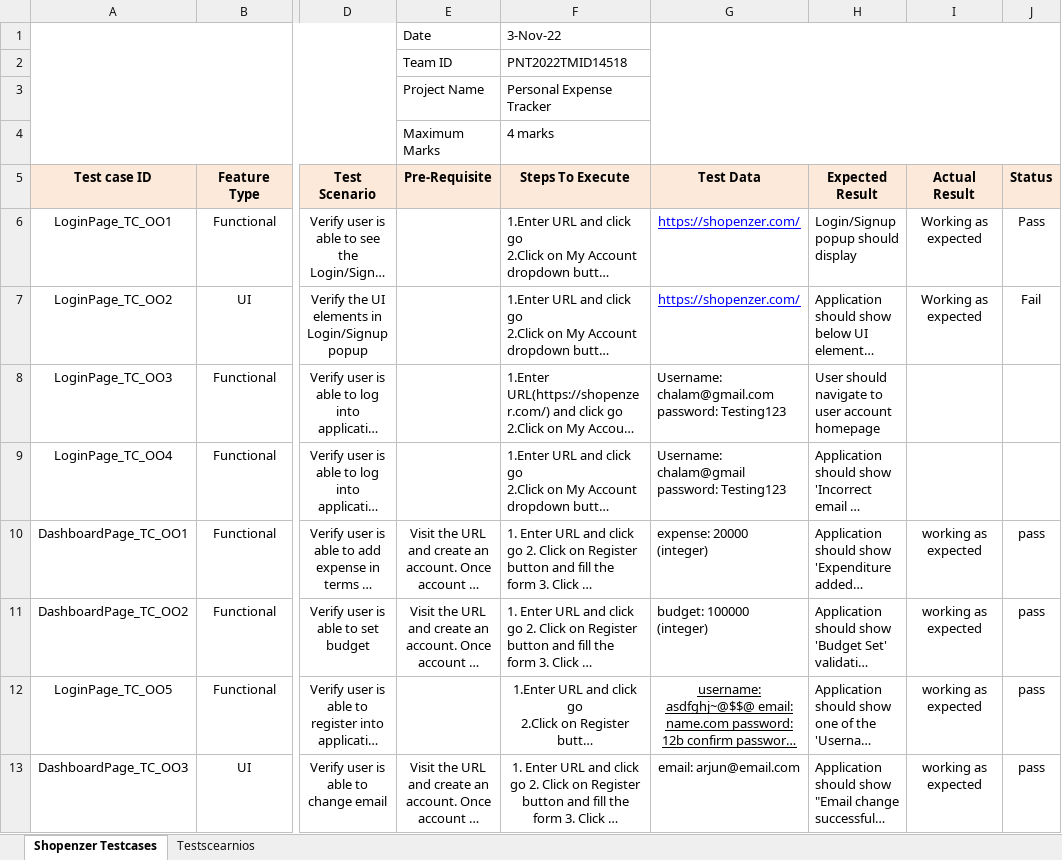
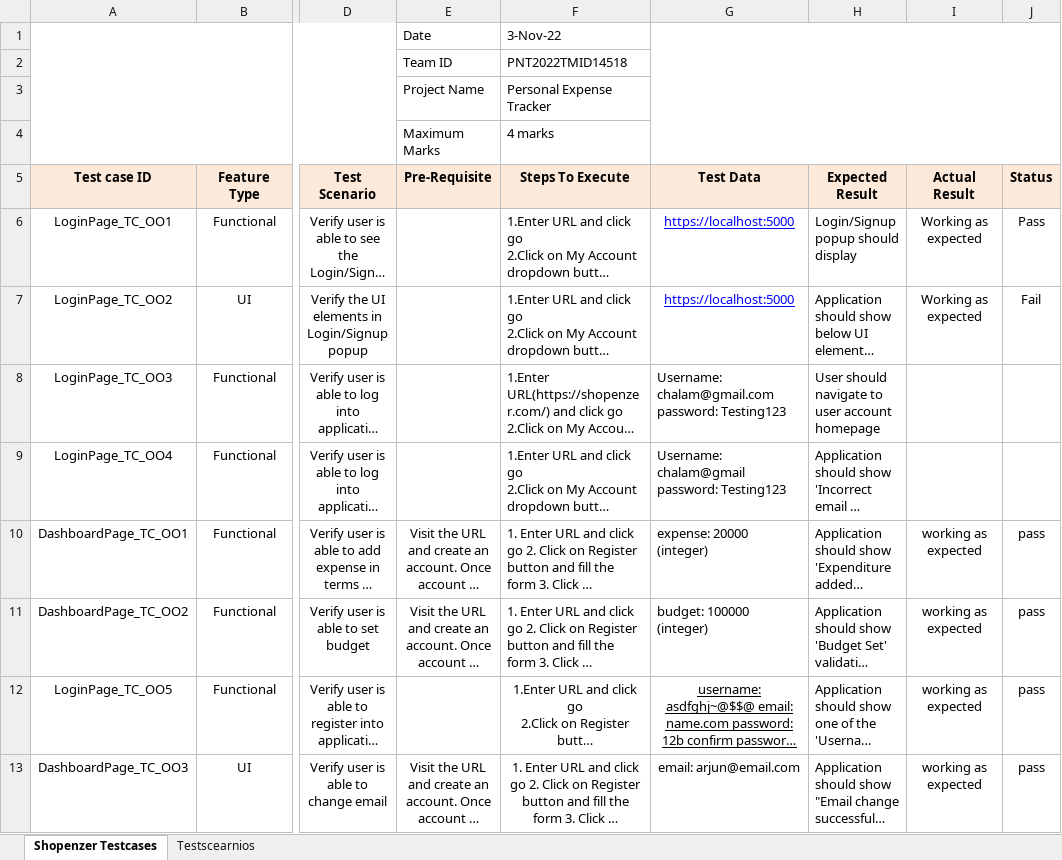
Before and after one commit to IBM-EPBL/IBM-Project-11742-1659343364, an Excel workbook: Project Development Phase/Sprint 4/Testing/Expense Tracker Testcases Report.xlsx, sheet Shopenzer Testcases, drawn as a sheet; only a part is shown, gaps mark what is left out; long unchanged cells end in …; values as stored, in another font and other column widths than the file's, no borders; charts and pictures not drawn; the diff names each change by its address in the sheet, - before the commit and + after, or states it on an @@ line.

Commit message:
add testcase report

```diff
--- a/Project Development Phase/Sprint 4/Testing/Expense Tracker Testcases Report.xlsx (sheet Shopenzer Testcases)
+++ b/Project Development Phase/Sprint 4/Testing/Expense Tracker Testcases Report.xlsx (sheet Shopenzer Testcases)
-G6:G7 (Test Data): https://shopenzer.com/
+G6:G7 (Test Data): https://localhost:5000
```
